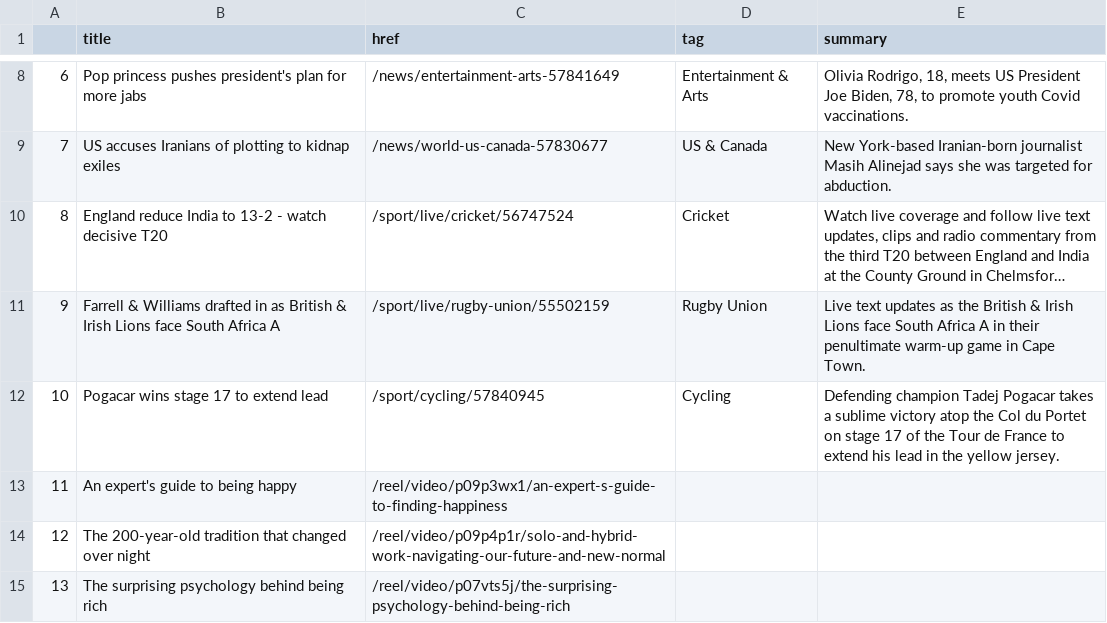
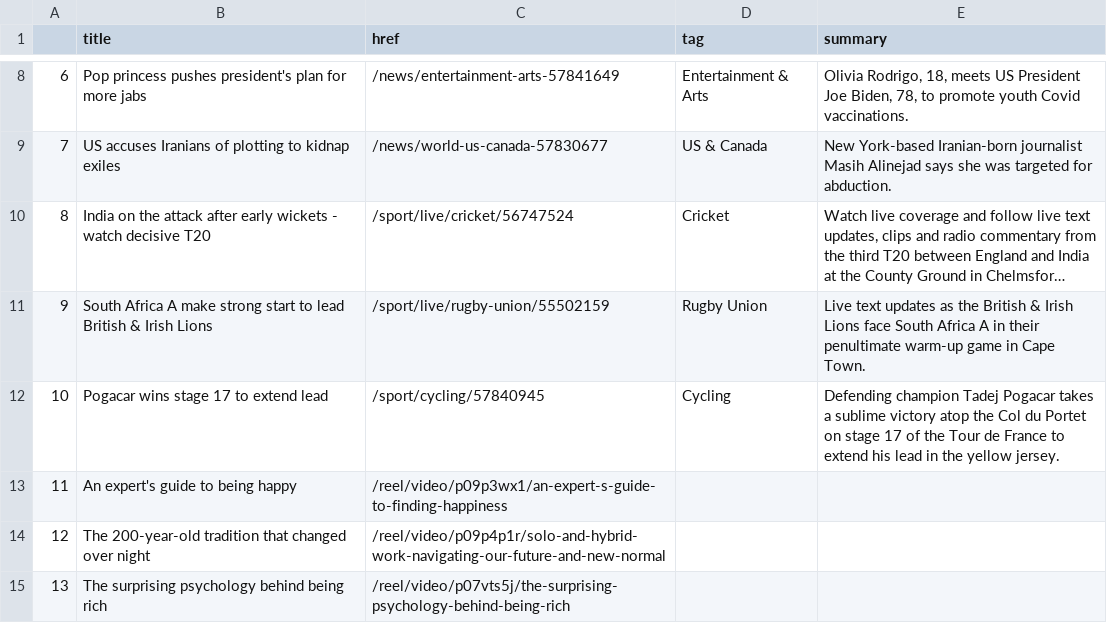
Before and after one commit to alyssafrndz/automatic-scraper, a CSV file: bbc-headlines.csv, drawn as a sheet; only a part is shown, gaps mark what is left out; long unchanged cells end in …; the diff names each change by its address in the sheet, - before the commit and + after, or states it on an @@ line.

```diff
--- a/bbc-headlines.csv
+++ b/bbc-headlines.csv
-B10 (title): England reduce India to 13-2 - watch…
+B10 (title): India on the attack after early wickets - watch…
-B11 (title): Farrell & Williams drafted in as British & Irish Lions face South Africa A
+B11 (title): South Africa A make strong start to lead British & Irish Lions
```
